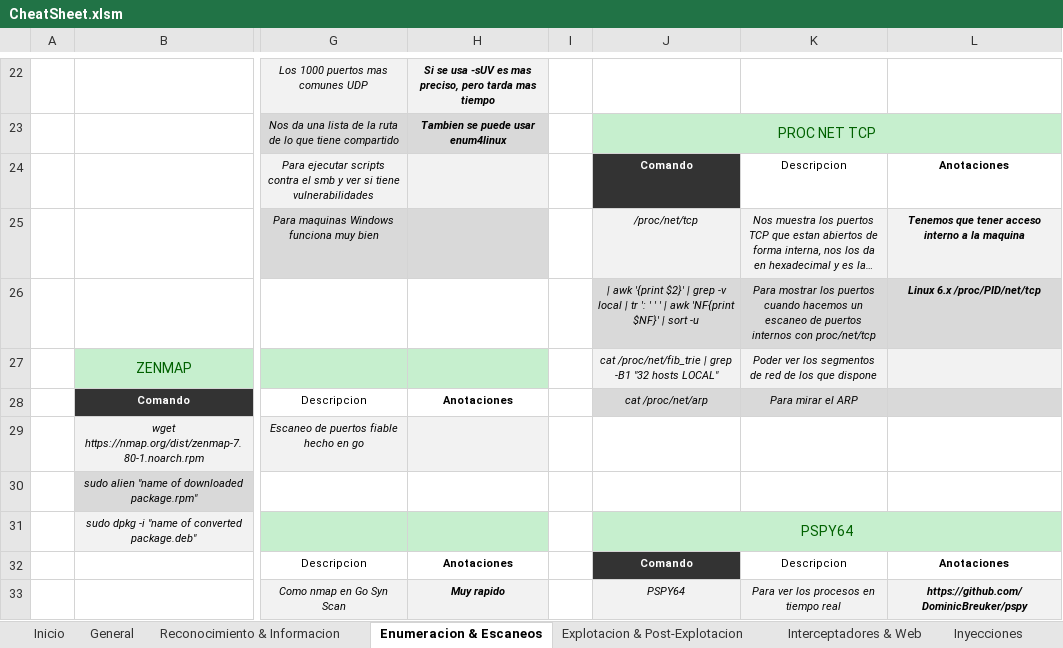
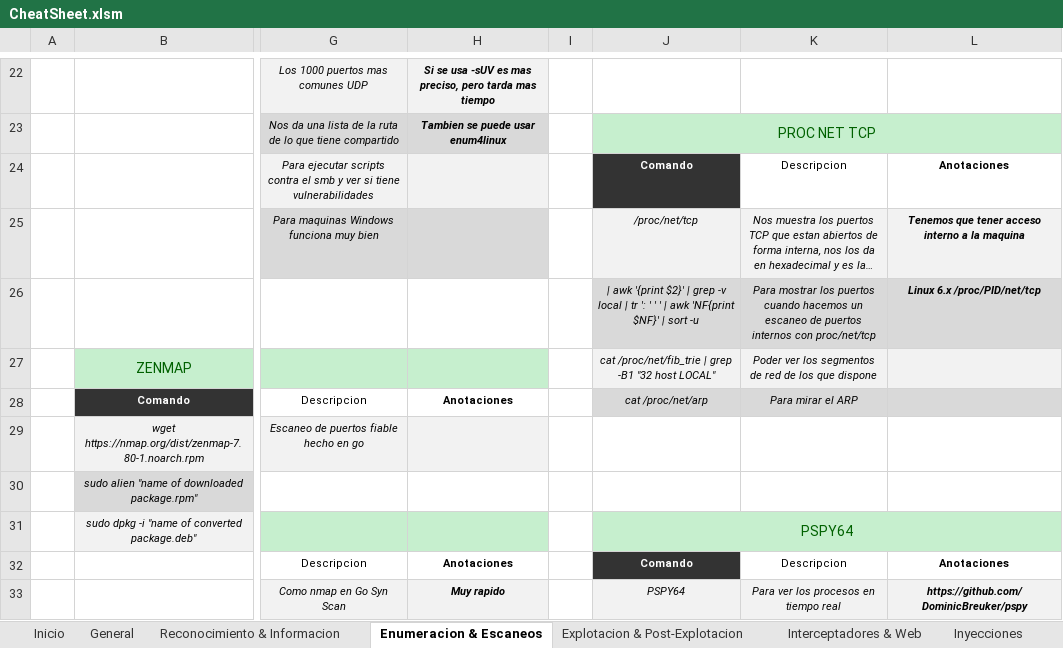
Before and after one commit to AmatheraeWorld/AmatheraeWorld, an Excel workbook: CheatSheet.xlsm, sheet Enumeracion & Escaneos, drawn as a sheet; only a part is shown, gaps mark what is left out; long unchanged cells end in …; values as stored, in another font and other column widths than the file's, no borders; the diff names each change by its address in the sheet, - before the commit and + after, or states it on an @@ line.

```diff
--- a/CheatSheet.xlsm (sheet Enumeracion & Escaneos)
+++ b/CheatSheet.xlsm (sheet Enumeracion & Escaneos)
-J27: …-B1 "32 hosts LOCAL"
+J27: …-B1 "32 host LOCAL"
```
Also changed, not shown: sheet General, sheet Interceptadores & Web, sheet Explotacion & Post-Explotacion.
